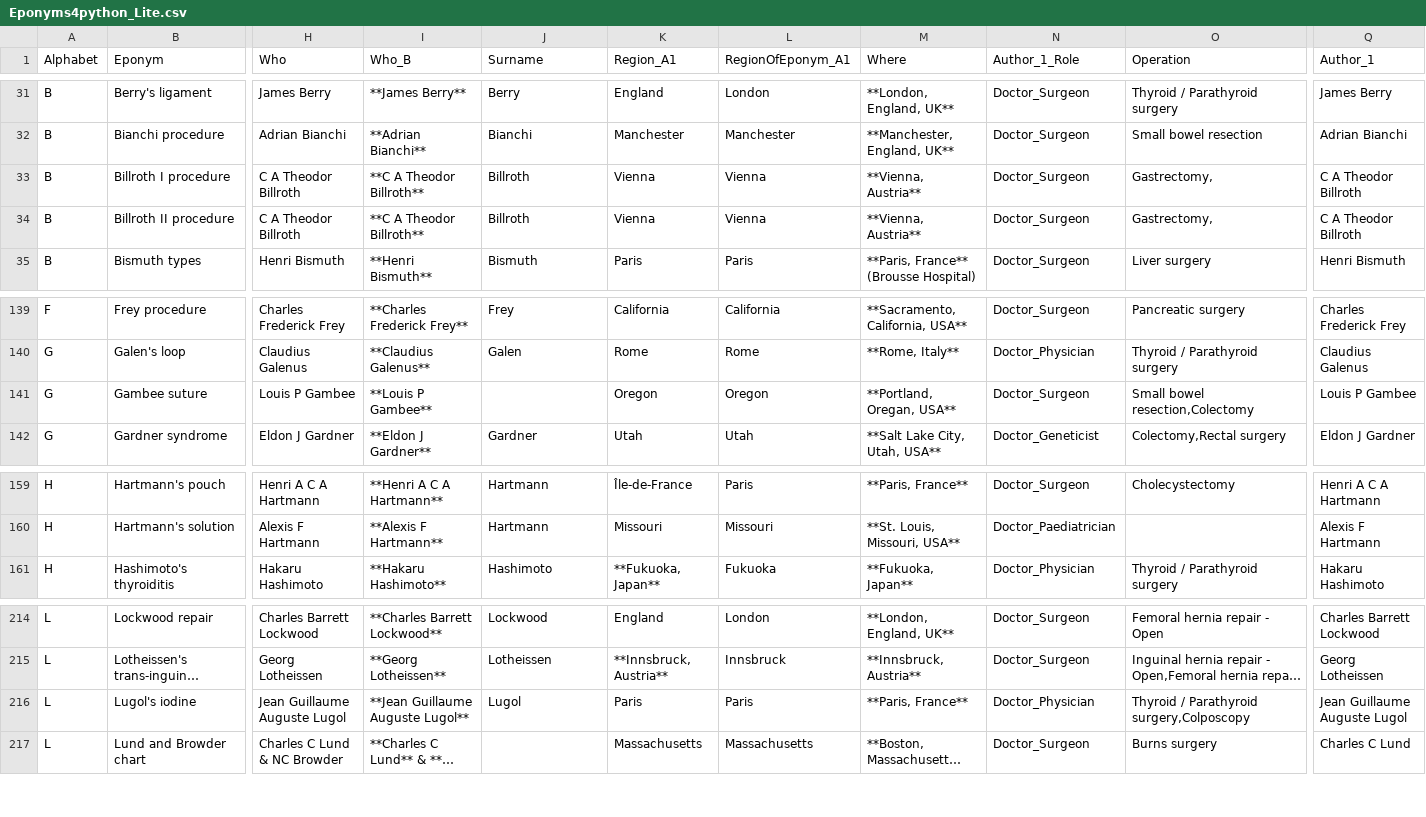
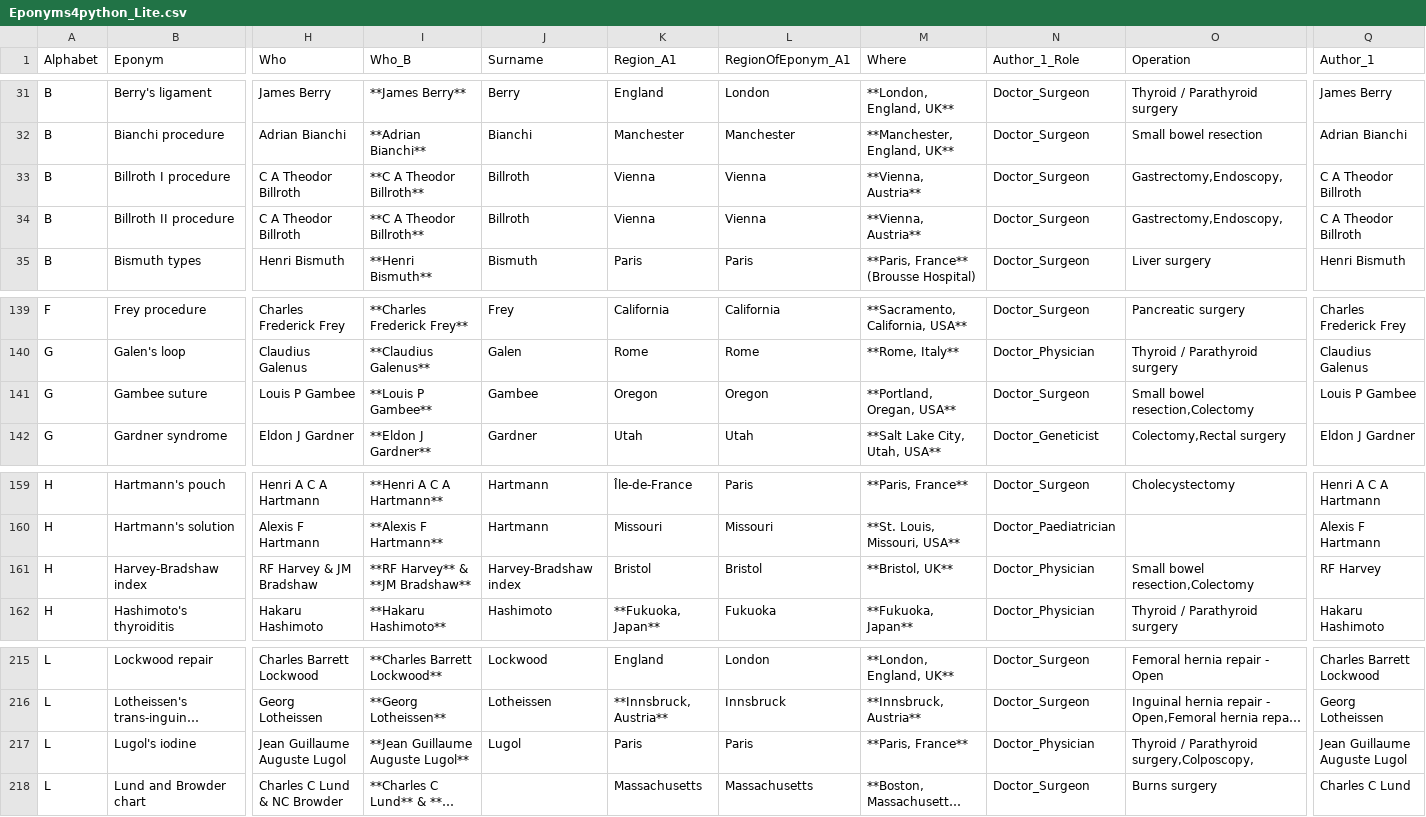
Before and after one commit to HayesAJ83/SurgicalEps_01, a CSV file: Eponyms4python_Lite.csv, drawn as a sheet; only a part is shown, gaps mark what is left out; long unchanged cells end in …; addresses are those after the commit; rows hold the shown columns only; the diff names each change by its address in the sheet, - before the commit and + after, or states it on an @@ line.

```diff
--- a/Eponyms4python_Lite.csv
+++ b/Eponyms4python_Lite.csv
-O33:O34 (Operation): Gastrectomy,
+O33:O34 (Operation): Gastrectomy,Endoscopy,
-J141 (Surname): (empty)
+J141 (Surname): Gambee
+row 161: H | Harvey-Bradshaw index | RF Harvey & JM Bradshaw | **RF Harvey** & **JM Bradshaw** | Harvey-Bradshaw index | Bristol | Bristol | **Bristol, UK** | Doctor_Physician | Small bowel resection,Colectomy | RF Harvey
-O217 (Operation): Thyroid / Parathyroid surgery,Colposcopy
+O217 (Operation): Thyroid / Parathyroid surgery,Colposcopy,
```
Also changed, not shown: Eponyms4python_Lite4Journals.csv.
